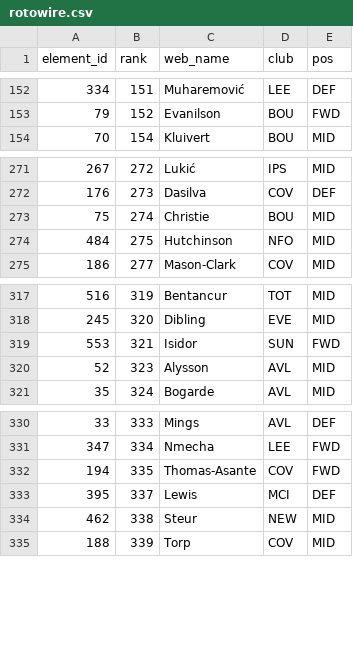
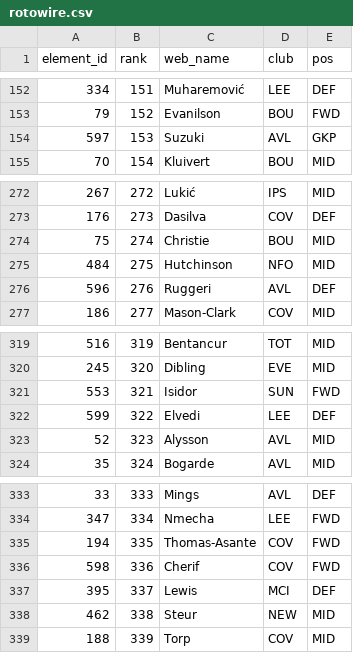
Before and after one commit to runci0923/fpl-draft, a CSV file: sources/rotowire.csv, drawn as a sheet; only a part is shown, gaps mark what is left out; the diff names each change by its address in the sheet, - before the commit and + after, or states it on an @@ line.

```diff
--- a/sources/rotowire.csv
+++ b/sources/rotowire.csv
+row 154: 597 | 153 | Suzuki | AVL | GKP
+row 276: 596 | 276 | Ruggeri | AVL | DEF
+row 322: 599 | 322 | Elvedi | LEE | DEF
+row 336: 598 | 336 | Cherif | COV | FWD
```
Also changed, not shown: sources/_players.csv, sources/official.csv, 4 other files.
